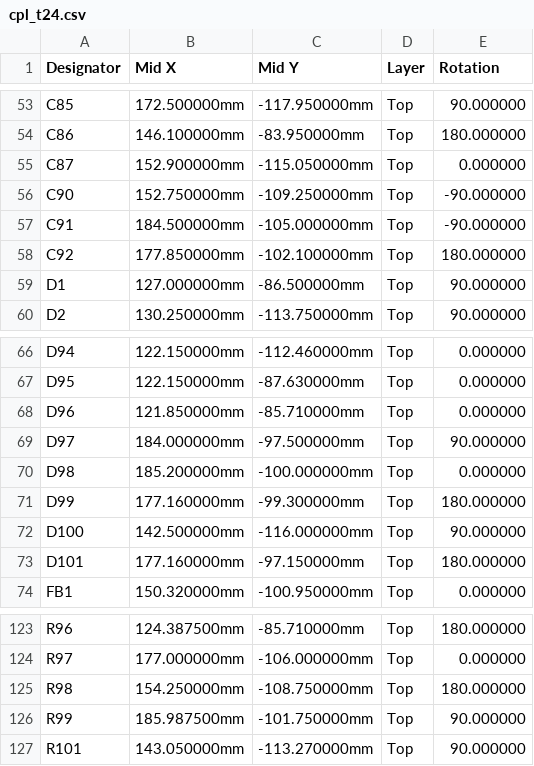
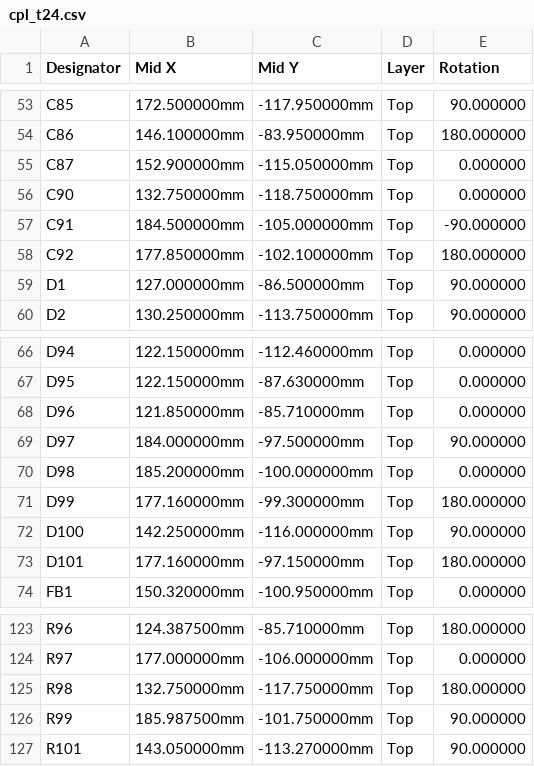
Before and after one commit to Tokoro0917/KOGUMA-Mk4, a CSV file: hardware/kicad/KOGUMA-Mk4_t24/cpl_t24.csv, drawn as a sheet; only a part is shown, gaps mark what is left out.

```diff
--- a/hardware/kicad/KOGUMA-Mk4_t24/cpl_t24.csv
+++ b/hardware/kicad/KOGUMA-Mk4_t24/cpl_t24.csv
@@ -55,3 +55,3 @@ C86,146.100000mm,-83.950000mm,Top,180.000000
 C87,152.900000mm,-115.050000mm,Top,0.000000
-C90,152.750000mm,-109.250000mm,Top,-90.000000
+C90,132.750000mm,-118.750000mm,Top,0.000000
 C91,184.500000mm,-105.000000mm,Top,-90.000000
@@ -71,3 +71,3 @@ D98,185.200000mm,-100.000000mm,Top,0.000000
 D99,177.160000mm,-99.300000mm,Top,180.000000
-D100,142.500000mm,-116.000000mm,Top,90.000000
+D100,142.250000mm,-116.000000mm,Top,90.000000
 D101,177.160000mm,-97.150000mm,Top,180.000000
@@ -124,3 +124,3 @@ R96,124.387500mm,-85.710000mm,Top,180.000000
 R97,177.000000mm,-106.000000mm,Top,0.000000
-R98,154.250000mm,-108.750000mm,Top,180.000000
+R98,132.750000mm,-117.750000mm,Top,180.000000
 R99,185.987500mm,-101.750000mm,Top,90.000000
```
Also changed, not shown: 8 other files.
